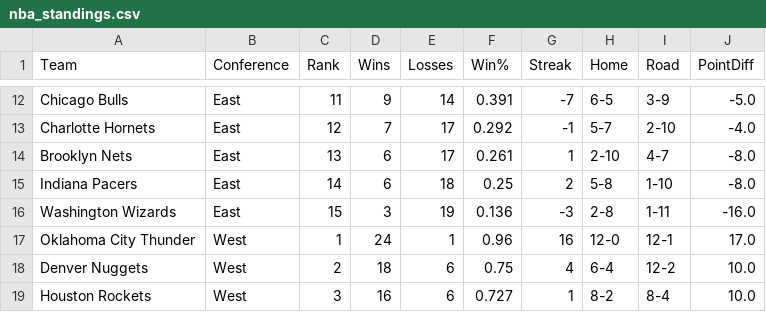
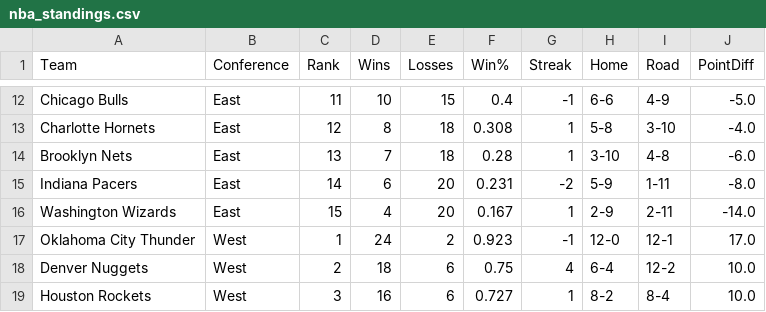
Before and after one commit to pcherian89/nba-game-analytics, a CSV file: nba_standings.csv, drawn as a sheet; only a part is shown, gaps mark what is left out; the diff covers the shown part only; the diff names each change by its address in the sheet, - before the commit and + after, or states it on an @@ line.

```diff
--- a/nba_standings.csv
+++ b/nba_standings.csv
-D12 (Wins): 9
+D12 (Wins): 10
-E12 (Losses): 14
+E12 (Losses): 15
-F12 (Win%): 0.391
+F12 (Win%): 0.4
-G12 (Streak): -7
+G12 (Streak): -1
-H12 (Home): 6-5
+H12 (Home): 6-6
-I12 (Road): 3-9
+I12 (Road): 4-9
-D13 (Wins): 7
+D13 (Wins): 8
-E13:E14 (Losses): 17
+E13:E14 (Losses): 18
-F13 (Win%): 0.292
+F13 (Win%): 0.308
-G13 (Streak): -1
+G13 (Streak): 1
-H13 (Home): 5-7
+H13 (Home): 5-8
-I13 (Road): 2-10
+I13 (Road): 3-10
-D14 (Wins): 6
+D14 (Wins): 7
-F14 (Win%): 0.261
+F14 (Win%): 0.28
-H14 (Home): 2-10
+H14 (Home): 3-10
-I14 (Road): 4-7
+I14 (Road): 4-8
-J14 (PointDiff): -8.0
+J14 (PointDiff): -6.0
-E15 (Losses): 18
+E15 (Losses): 20
-F15 (Win%): 0.25
+F15 (Win%): 0.231
-G15 (Streak): 2
+G15 (Streak): -2
-H15 (Home): 5-8
+H15 (Home): 5-9
-I15 (Road): 1-10
+I15 (Road): 1-11
-D16 (Wins): 3
+D16 (Wins): 4
-E16 (Losses): 19
+E16 (Losses): 20
-F16 (Win%): 0.136
+F16 (Win%): 0.167
-G16 (Streak): -3
+G16 (Streak): 1
-H16 (Home): 2-8
+H16 (Home): 2-9
-I16 (Road): 1-11
+I16 (Road): 2-11
-J16 (PointDiff): -16.0
+J16 (PointDiff): -14.0
-E17 (Losses): 1
+E17 (Losses): 2
-F17 (Win%): 0.96
+F17 (Win%): 0.923
-G17 (Streak): 16
+G17 (Streak): -1
```
Also changed, not shown: 3 added rows, 3 removed rows and 66 edited cells elsewhere in this file.
